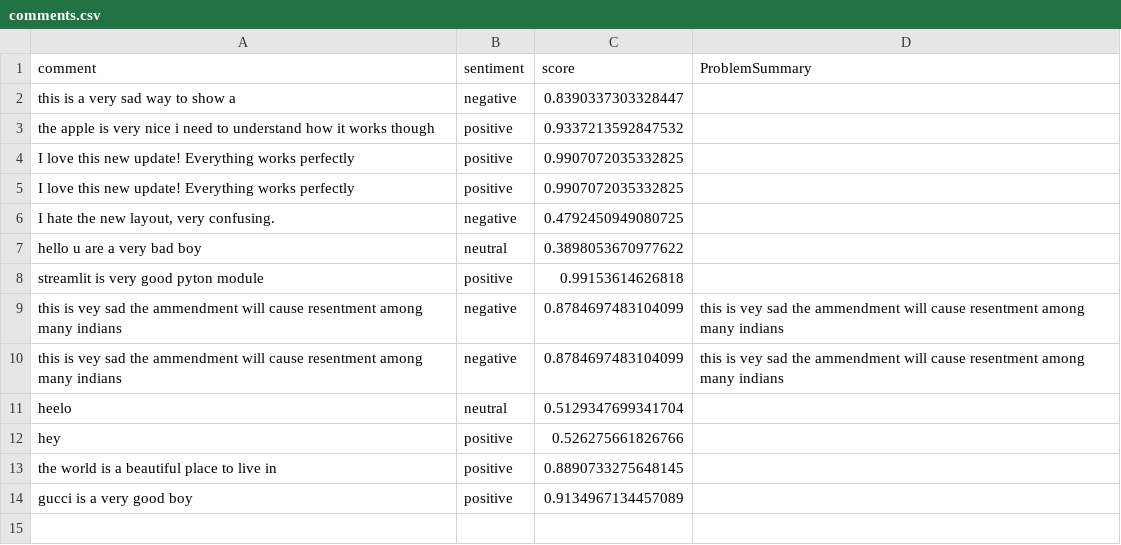
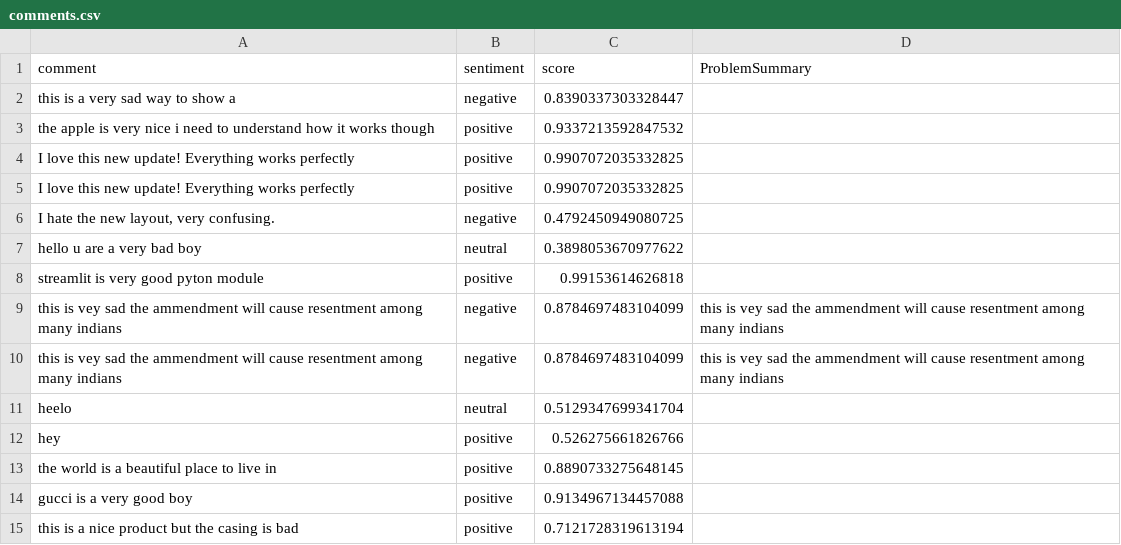
Before and after one commit to ivanho-git/commentanalysis, a CSV file: comments.csv, drawn as a sheet.

Commit message:
Update comments 2025-09-22 19:43:24.129638

```diff
--- a/comments.csv
+++ b/comments.csv
@@ -18,2 +18,3 @@ hey,positive,0.526275661826766,
 the world is a beautiful place to live in,positive,0.8890733275648145,
-gucci is a very good boy,positive,0.9134967134457089,
+gucci is a very good boy,positive,0.9134967134457088,
+this is a nice product but the casing is bad,positive,0.7121728319613194,
```
